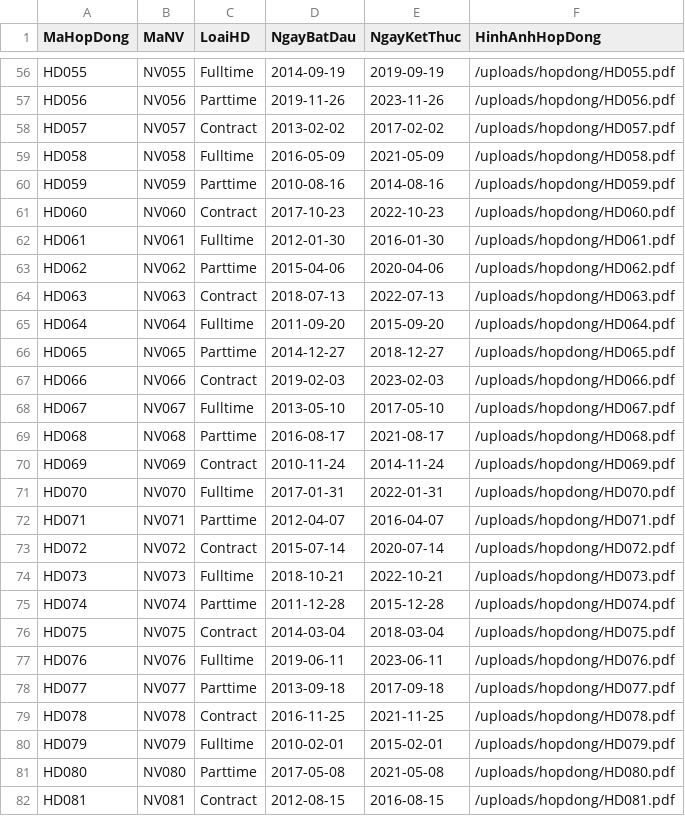
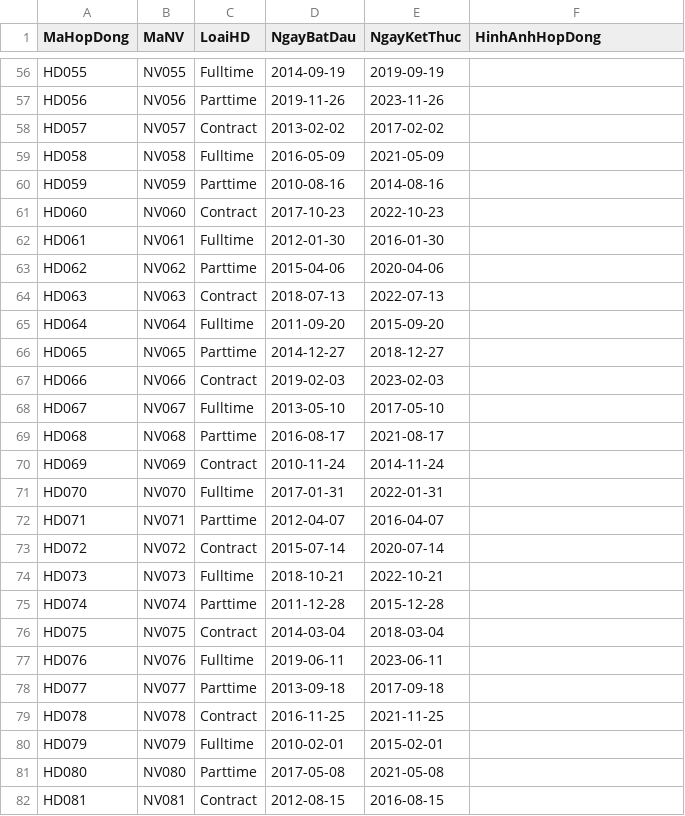
Before and after one commit to deakay13/HR-Management-WebApp, a CSV file: Backend/seeders/seed-data/HopDong.csv, drawn as a sheet; only a part is shown, gaps mark what is left out; the diff covers the shown part only; the diff names each change by its address in the sheet, - before the commit and + after, or states it on an @@ line.

```diff
--- a/Backend/seeders/seed-data/HopDong.csv
+++ b/Backend/seeders/seed-data/HopDong.csv
-F56 (HinhAnhHopDong): /uploads/hopdong/HD055.pdf
+F56 (HinhAnhHopDong): (empty)
-F57 (HinhAnhHopDong): /uploads/hopdong/HD056.pdf
+F57 (HinhAnhHopDong): (empty)
-F58 (HinhAnhHopDong): /uploads/hopdong/HD057.pdf
+F58 (HinhAnhHopDong): (empty)
-F59 (HinhAnhHopDong): /uploads/hopdong/HD058.pdf
+F59 (HinhAnhHopDong): (empty)
-F60 (HinhAnhHopDong): /uploads/hopdong/HD059.pdf
+F60 (HinhAnhHopDong): (empty)
-F61 (HinhAnhHopDong): /uploads/hopdong/HD060.pdf
+F61 (HinhAnhHopDong): (empty)
-F62 (HinhAnhHopDong): /uploads/hopdong/HD061.pdf
+F62 (HinhAnhHopDong): (empty)
-F63 (HinhAnhHopDong): /uploads/hopdong/HD062.pdf
+F63 (HinhAnhHopDong): (empty)
-F64 (HinhAnhHopDong): /uploads/hopdong/HD063.pdf
+F64 (HinhAnhHopDong): (empty)
-F65 (HinhAnhHopDong): /uploads/hopdong/HD064.pdf
+F65 (HinhAnhHopDong): (empty)
-F66 (HinhAnhHopDong): /uploads/hopdong/HD065.pdf
+F66 (HinhAnhHopDong): (empty)
-F67 (HinhAnhHopDong): /uploads/hopdong/HD066.pdf
+F67 (HinhAnhHopDong): (empty)
-F68 (HinhAnhHopDong): /uploads/hopdong/HD067.pdf
+F68 (HinhAnhHopDong): (empty)
-F69 (HinhAnhHopDong): /uploads/hopdong/HD068.pdf
+F69 (HinhAnhHopDong): (empty)
-F70 (HinhAnhHopDong): /uploads/hopdong/HD069.pdf
+F70 (HinhAnhHopDong): (empty)
-F71 (HinhAnhHopDong): /uploads/hopdong/HD070.pdf
+F71 (HinhAnhHopDong): (empty)
-F72 (HinhAnhHopDong): /uploads/hopdong/HD071.pdf
+F72 (HinhAnhHopDong): (empty)
-F73 (HinhAnhHopDong): /uploads/hopdong/HD072.pdf
+F73 (HinhAnhHopDong): (empty)
-F74 (HinhAnhHopDong): /uploads/hopdong/HD073.pdf
+F74 (HinhAnhHopDong): (empty)
-F75 (HinhAnhHopDong): /uploads/hopdong/HD074.pdf
+F75 (HinhAnhHopDong): (empty)
-F76 (HinhAnhHopDong): /uploads/hopdong/HD075.pdf
+F76 (HinhAnhHopDong): (empty)
-F77 (HinhAnhHopDong): /uploads/hopdong/HD076.pdf
+F77 (HinhAnhHopDong): (empty)
-F78 (HinhAnhHopDong): /uploads/hopdong/HD077.pdf
+F78 (HinhAnhHopDong): (empty)
-F79 (HinhAnhHopDong): /uploads/hopdong/HD078.pdf
+F79 (HinhAnhHopDong): (empty)
-F80 (HinhAnhHopDong): /uploads/hopdong/HD079.pdf
+F80 (HinhAnhHopDong): (empty)
-F81 (HinhAnhHopDong): /uploads/hopdong/HD080.pdf
+F81 (HinhAnhHopDong): (empty)
-F82 (HinhAnhHopDong): /uploads/hopdong/HD081.pdf
+F82 (HinhAnhHopDong): (empty)
```
Also changed, not shown: 73 edited cells elsewhere in this file, 4 other files.
